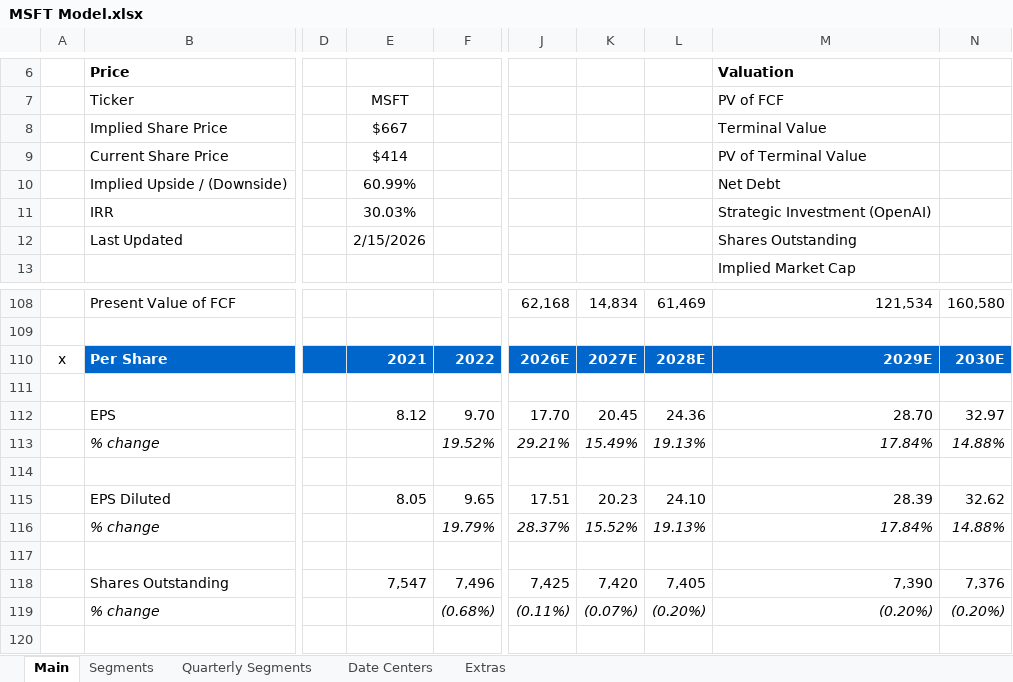
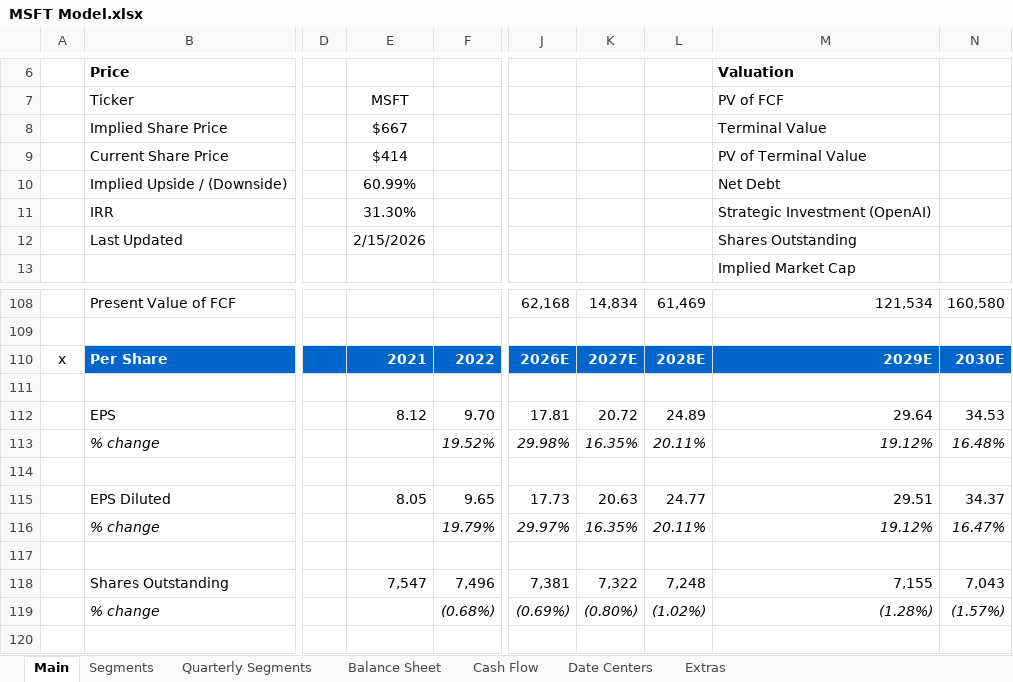
Before and after one commit to abigubi/financial-models, an Excel workbook: MSFT Model.xlsx, sheet Main, drawn as a sheet; only a part is shown, gaps mark what is left out; values as stored, in another font and other column widths than the file's, no borders; charts and pictures not drawn; the diff covers the shown part only; the diff names each change by its address in the sheet, - before the commit and + after, or states it on an @@ line.

```diff
--- a/MSFT Model.xlsx (sheet Main)
+++ b/MSFT Model.xlsx (sheet Main)
+sheet tab: Balance Sheet
+sheet tab: Cash Flow
-E11: 30.03%
+E11: 31.30%
-J112: 17.70
+J112: 17.81
-K112: 20.45
+K112: 20.72
-L112: 24.36
+L112: 24.89
-M112 (Valuation): 28.70
+M112 (Valuation): 29.64
-N112: 32.97
+N112: 34.53
-J113: 29.21%
+J113: 29.98%
-K113: 15.49%
+K113: 16.35%
-L113: 19.13%
+L113: 20.11%
-M113 (Valuation): 17.84%
+M113 (Valuation): 19.12%
-N113: 14.88%
+N113: 16.48%
-J115: 17.51
+J115: 17.73
-K115: 20.23
+K115: 20.63
-L115: 24.10
+L115: 24.77
-M115 (Valuation): 28.39
+M115 (Valuation): 29.51
-N115: 32.62
+N115: 34.37
-J116: 28.37%
+J116: 29.97%
-K116: 15.52%
+K116: 16.35%
-L116: 19.13%
+L116: 20.11%
-M116 (Valuation): 17.84%
+M116 (Valuation): 19.12%
-N116: 14.88%
+N116: 16.47%
-J118: 7,425
+J118: 7,381
-K118: 7,420
+K118: 7,322
-L118: 7,405
+L118: 7,248
-M118 (Valuation): 7,390
+M118 (Valuation): 7,155
-N118: 7,376
+N118: 7,043
-J119: (0.11%)
+J119: (0.69%)
-K119: (0.07%)
+K119: (0.80%)
-L119: (0.20%)
+L119: (1.02%)
-M119 (Valuation): (0.20%)
+M119 (Valuation): (1.28%)
-N119: (0.20%)
+N119: (1.57%)
```
Also changed, not shown: 7 added rows and 41 edited cells elsewhere in this sheet, Big 4 Capex and Cloud Growth.xlsx, FLR Model.xlsx, 3 other files.
